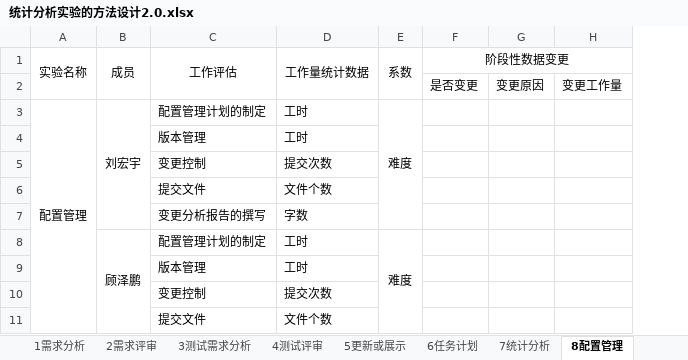
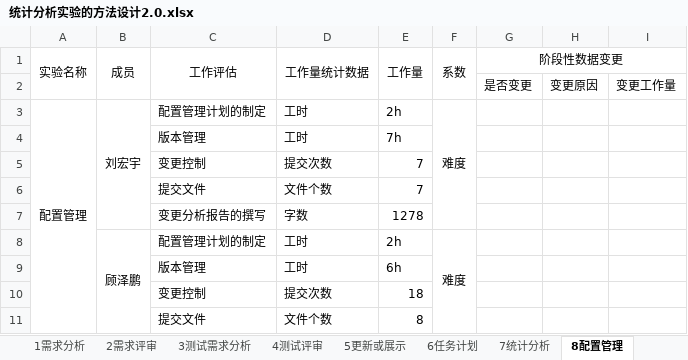
Before and after one commit to bhsei/16TeamH, an Excel workbook: docs/实验7.统计分析/各阶段统计分析/统计分析实验的方法设计2.0.xlsx, sheet 8配置管理, drawn as a sheet; only a part is shown; values as stored, in another font and other column widths than the file's, no borders; the diff names each change by its address in the sheet, - before the commit and + after, or states it on an @@ line.

```diff
--- a/docs/实验7.统计分析/各阶段统计分析/统计分析实验的方法设计2.0.xlsx (sheet 8配置管理)
+++ b/docs/实验7.统计分析/各阶段统计分析/统计分析实验的方法设计2.0.xlsx (sheet 8配置管理)
+column E (工作量), rows 3-11: 2h | 7h | 7 | 7 | 1278 | 2h | 6h | 18 | 8
```
Also changed, not shown: sheet 4测试评审, sheet 5更新或展示.
